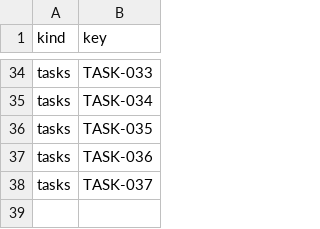
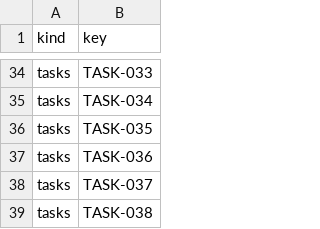
Before and after one commit to IweirdoI/OmniAble, a CSV file: .clerk/seal/issued.csv, drawn as a sheet; only a part is shown, gaps mark what is left out.

```diff
--- a/.clerk/seal/issued.csv
+++ b/.clerk/seal/issued.csv
@@ -38 +38,2 @@ tasks,TASK-036
 tasks,TASK-037
+tasks,TASK-038
```
Also changed, not shown: .clerk/data/tasks.csv, .clerk/seal/seal.csv, 1 other file.
